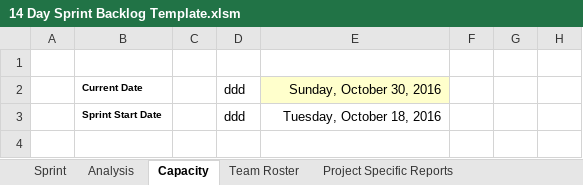
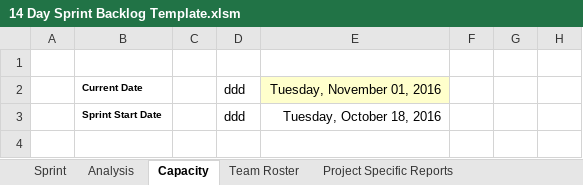
Before and after one commit to AnastasiaFe/EasyGo, an Excel workbook: docs/14 Day Sprint Backlog Template.xlsm, sheet Capacity, drawn as a sheet; only a part is shown; values as stored, in another font and other column widths than the file's, no borders; conditional formats not drawn; the diff names each change by its address in the sheet, - before the commit and + after, or states it on an @@ line.

```diff
--- a/docs/14 Day Sprint Backlog Template.xlsm (sheet Capacity)
+++ b/docs/14 Day Sprint Backlog Template.xlsm (sheet Capacity)
-E2: Sunday, October 30, 2016
+E2: Tuesday, November 01, 2016
```
Also changed, not shown: sheet Sprint, sheet Analysis, sheet Project Specific Reports, charts or pictures.
